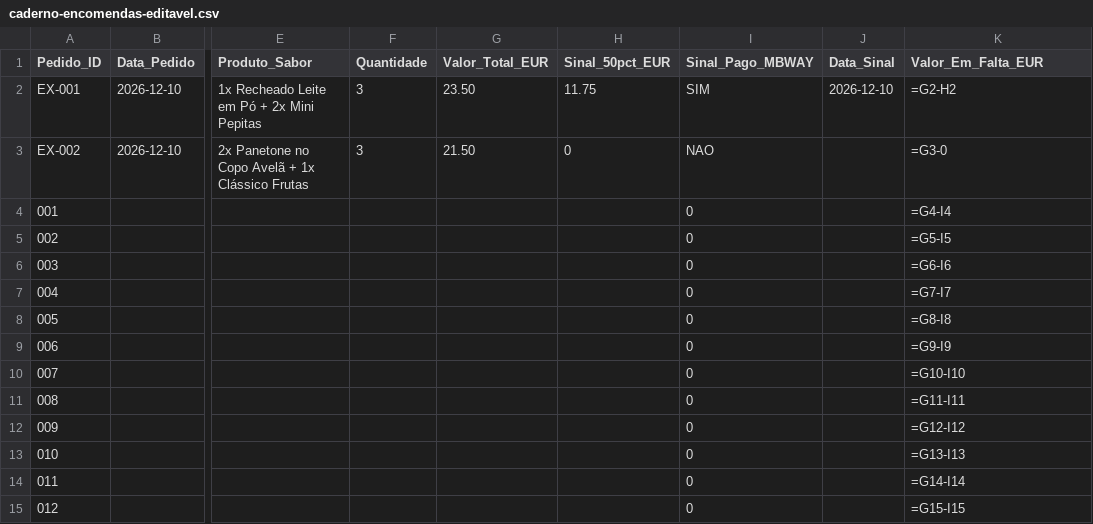
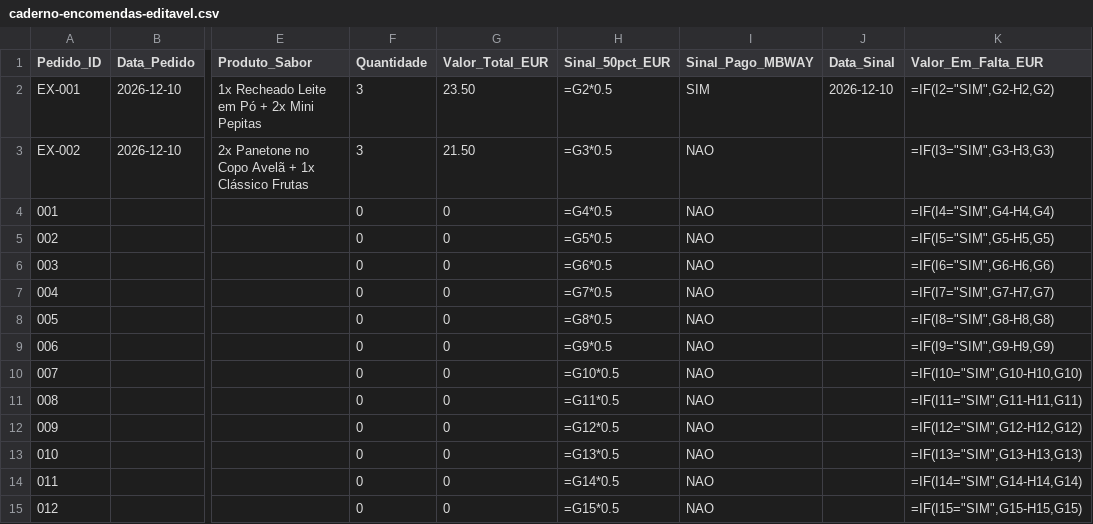
Before and after one commit to arthurmglsource/panetone-lucrativo, a CSV file: panetones-que-rendem/05-bonus-caderno-encomendas/caderno-encomendas-editavel.csv, drawn as a sheet; only a part is shown, gaps mark what is left out; the diff covers the shown part only; the diff names each change by its address in the sheet, - before the commit and + after, or states it on an @@ line.

```diff
--- a/panetones-que-rendem/05-bonus-caderno-encomendas/caderno-encomendas-editavel.csv
+++ b/panetones-que-rendem/05-bonus-caderno-encomendas/caderno-encomendas-editavel.csv
-H2 (Sinal_50pct_EUR): 11.75
+H2 (Sinal_50pct_EUR): =G2*0.5
-K2 (Valor_Em_Falta_EUR): =G2-H2
+K2 (Valor_Em_Falta_EUR): =IF(I2="SIM",G2-H2,G2)
-H3 (Sinal_50pct_EUR): 0
+H3 (Sinal_50pct_EUR): =G3*0.5
-K3 (Valor_Em_Falta_EUR): =G3-0
+K3 (Valor_Em_Falta_EUR): =IF(I3="SIM",G3-H3,G3)
-F4:F15 (Quantidade): (empty)
+F4:F15 (Quantidade): 0
-G4:G15 (Valor_Total_EUR): (empty)
+G4:G15 (Valor_Total_EUR): 0
-H4 (Sinal_50pct_EUR): (empty)
+H4 (Sinal_50pct_EUR): =G4*0.5
-I4:I15 (Sinal_Pago_MBWAY): 0
+I4:I15 (Sinal_Pago_MBWAY): NAO
-K4 (Valor_Em_Falta_EUR): =G4-I4
+K4 (Valor_Em_Falta_EUR): =IF(I4="SIM",G4-H4,G4)
-H5 (Sinal_50pct_EUR): (empty)
+H5 (Sinal_50pct_EUR): =G5*0.5
-K5 (Valor_Em_Falta_EUR): =G5-I5
+K5 (Valor_Em_Falta_EUR): =IF(I5="SIM",G5-H5,G5)
-H6 (Sinal_50pct_EUR): (empty)
+H6 (Sinal_50pct_EUR): =G6*0.5
-K6 (Valor_Em_Falta_EUR): =G6-I6
+K6 (Valor_Em_Falta_EUR): =IF(I6="SIM",G6-H6,G6)
-H7 (Sinal_50pct_EUR): (empty)
+H7 (Sinal_50pct_EUR): =G7*0.5
-K7 (Valor_Em_Falta_EUR): =G7-I7
+K7 (Valor_Em_Falta_EUR): =IF(I7="SIM",G7-H7,G7)
-H8 (Sinal_50pct_EUR): (empty)
+H8 (Sinal_50pct_EUR): =G8*0.5
-K8 (Valor_Em_Falta_EUR): =G8-I8
+K8 (Valor_Em_Falta_EUR): =IF(I8="SIM",G8-H8,G8)
-H9 (Sinal_50pct_EUR): (empty)
+H9 (Sinal_50pct_EUR): =G9*0.5
-K9 (Valor_Em_Falta_EUR): =G9-I9
+K9 (Valor_Em_Falta_EUR): =IF(I9="SIM",G9-H9,G9)
-H10 (Sinal_50pct_EUR): (empty)
+H10 (Sinal_50pct_EUR): =G10*0.5
-K10 (Valor_Em_Falta_EUR): =G10-I10
+K10 (Valor_Em_Falta_EUR): =IF(I10="SIM",G10-H10,G10)
-H11 (Sinal_50pct_EUR): (empty)
+H11 (Sinal_50pct_EUR): =G11*0.5
-K11 (Valor_Em_Falta_EUR): =G11-I11
+K11 (Valor_Em_Falta_EUR): =IF(I11="SIM",G11-H11,G11)
-H12 (Sinal_50pct_EUR): (empty)
+H12 (Sinal_50pct_EUR): =G12*0.5
-K12 (Valor_Em_Falta_EUR): =G12-I12
+K12 (Valor_Em_Falta_EUR): =IF(I12="SIM",G12-H12,G12)
-H13 (Sinal_50pct_EUR): (empty)
+H13 (Sinal_50pct_EUR): =G13*0.5
-K13 (Valor_Em_Falta_EUR): =G13-I13
+K13 (Valor_Em_Falta_EUR): =IF(I13="SIM",G13-H13,G13)
-H14 (Sinal_50pct_EUR): (empty)
+H14 (Sinal_50pct_EUR): =G14*0.5
-K14 (Valor_Em_Falta_EUR): =G14-I14
+K14 (Valor_Em_Falta_EUR): =IF(I14="SIM",G14-H14,G14)
-H15 (Sinal_50pct_EUR): (empty)
+H15 (Sinal_50pct_EUR): =G15*0.5
-K15 (Valor_Em_Falta_EUR): =G15-I15
+K15 (Valor_Em_Falta_EUR): =IF(I15="SIM",G15-H15,G15)
```
Also changed, not shown: 91 edited cells elsewhere in this file, panetones-que-rendem/06-bonus-guia-fornecedores/comparador-fornecedores-editavel.csv, panetones-que-rendem/09-extras-praticos/calculadora-custos-e-precos-editavel.csv, 11 other files.
